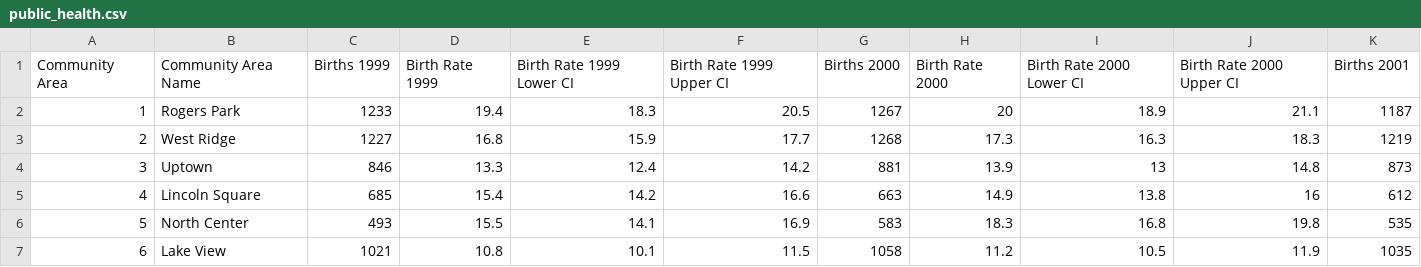
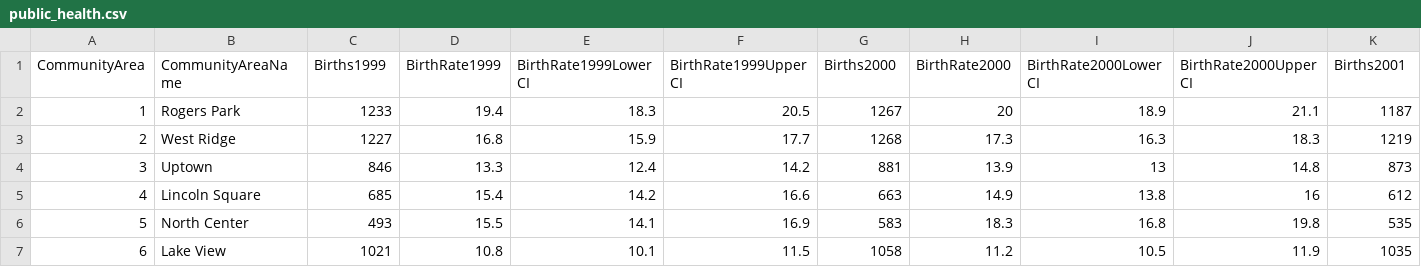
Before and after one commit to neo7/SocialServicesDataModelling, a CSV file: UMLProject/datasets/public_health.csv, drawn as a sheet; only a part is shown; the diff covers the shown part only; the diff names each change by its address in the sheet, - before the commit and + after, or states it on an @@ line.

```diff
--- a/UMLProject/datasets/public_health.csv
+++ b/UMLProject/datasets/public_health.csv
-A1: Community Area
+A1: CommunityArea
-B1: Community Area Name
+B1: CommunityAreaName
-C1: Births 1999
+C1: Births1999
-D1: Birth Rate 1999
+D1: BirthRate1999
-E1: Birth Rate 1999 Lower CI
+E1: BirthRate1999LowerCI
-F1: Birth Rate 1999 Upper CI
+F1: BirthRate1999UpperCI
-G1: Births 2000
+G1: Births2000
-H1: Birth Rate 2000
+H1: BirthRate2000
-I1: Birth Rate 2000 Lower CI
+I1: BirthRate2000LowerCI
-J1: Birth Rate 2000 Upper CI
+J1: BirthRate2000UpperCI
-K1: Births 2001
+K1: Births2001
```
Also changed, not shown: 35 edited cells elsewhere in this file, UMLProject/datasets/business_funds.csv, UMLProject/datasets/education_progress.csv, 8 other files.
